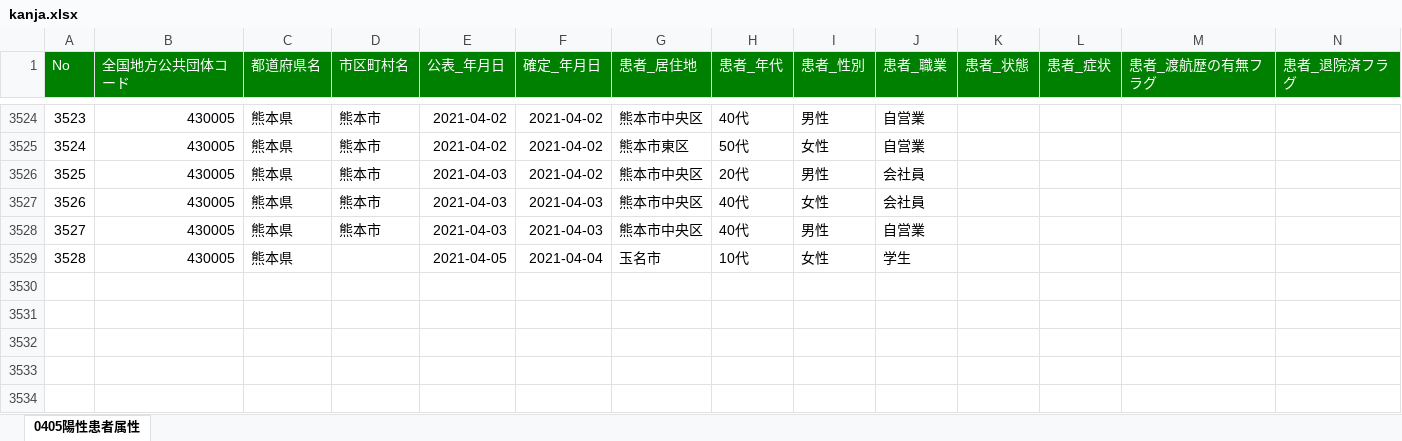
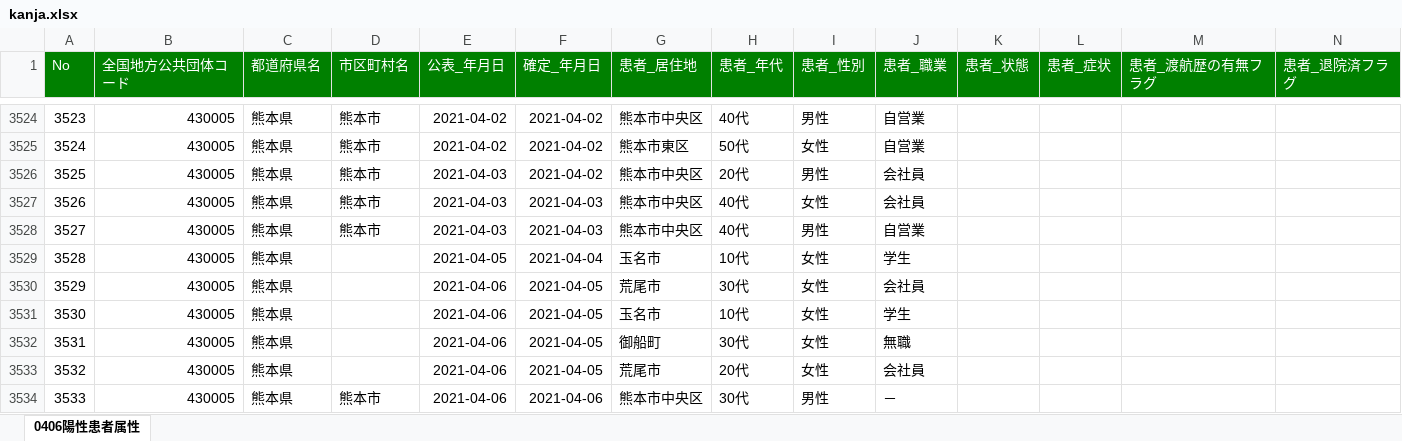
Before and after one commit to makoragi/kumamoto-covid19, an Excel workbook: kanja.xlsx, sheet 0406陽性患者属性, drawn as a sheet; only a part is shown, gaps mark what is left out; values as stored, in another font and other column widths than the file's, no borders; rows hold the shown columns only; the diff names each change by its address in the sheet, - before the commit and + after, or states it on an @@ line.

```diff
--- a/kanja.xlsx (sheet 0406陽性患者属性)
+++ b/kanja.xlsx (sheet 0406陽性患者属性)
-sheet tab: 0405陽性患者属性
+sheet tab: 0406陽性患者属性
+row 3530: 3529 | 430005 | 熊本県 |  | 2021-04-06 | 2021-04-05 | 荒尾市 | 30代 | 女性 | 会社員
+row 3531: 3530 | 430005 | 熊本県 |  | 2021-04-06 | 2021-04-05 | 玉名市 | 10代 | 女性 | 学生
+row 3532: 3531 | 430005 | 熊本県 |  | 2021-04-06 | 2021-04-05 | 御船町 | 30代 | 女性 | 無職
+row 3533: 3532 | 430005 | 熊本県 |  | 2021-04-06 | 2021-04-05 | 荒尾市 | 20代 | 女性 | 会社員
+row 3534: 3533 | 430005 | 熊本県 | 熊本市 | 2021-04-06 | 2021-04-06 | 熊本市中央区 | 30代 | 男性 | －
```
Also changed, not shown: kensa.xlsx, 1 other file.
